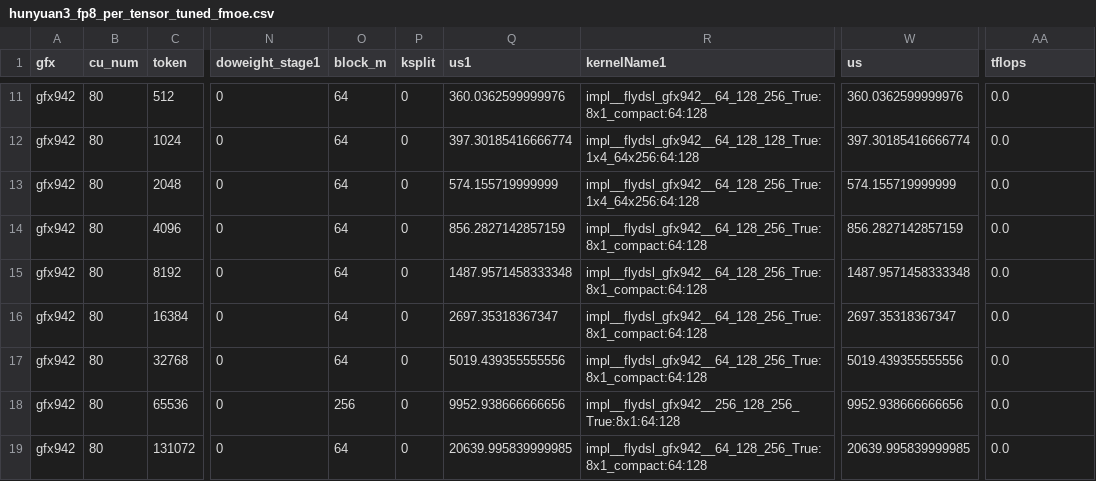
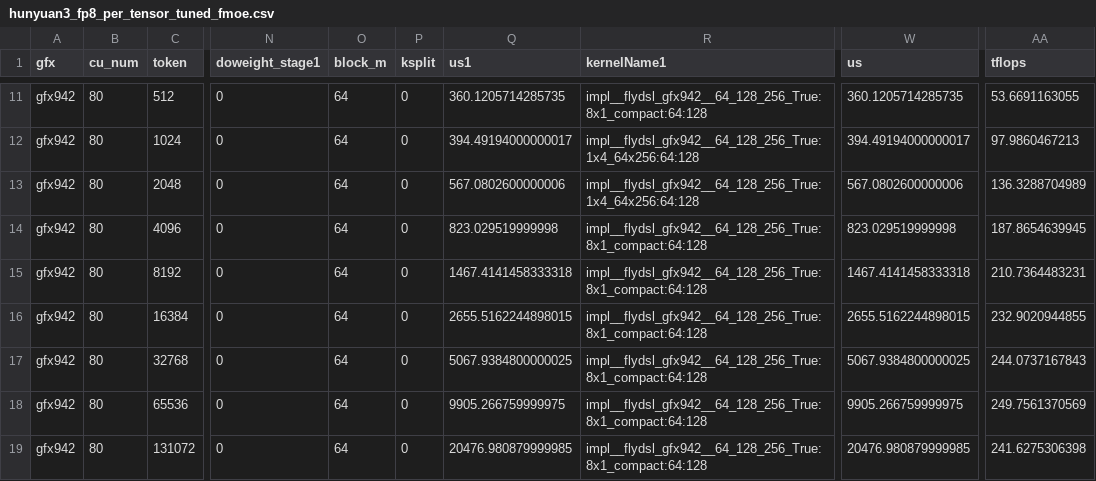
Before and after one commit to luocheng25/aiter, a CSV file: aiter/configs/model_configs/hunyuan3_fp8_per_tensor_tuned_fmoe.csv, drawn as a sheet; only a part is shown, gaps mark what is left out; the diff covers the shown part only; the diff names each change by its address in the sheet, - before the commit and + after, or states it on an @@ line.

```diff
--- a/aiter/configs/model_configs/hunyuan3_fp8_per_tensor_tuned_fmoe.csv
+++ b/aiter/configs/model_configs/hunyuan3_fp8_per_tensor_tuned_fmoe.csv
-Q11 (us1): 360.0362599999976
+Q11 (us1): 360.1205714285735
-W11 (us): 360.0362599999976
+W11 (us): 360.1205714285735
-AA11 (tflops): 0.0
+AA11 (tflops): 53.6691163055
-Q12 (us1): 397.30185416666774
+Q12 (us1): 394.49194000000017
-R12 (kernelName1): impl__flydsl_gfx942__64_128_128_True:1x4_64x256:64:128
+R12 (kernelName1): impl__flydsl_gfx942__64_128_256_True:1x4_64x256:64:128
-W12 (us): 397.30185416666774
+W12 (us): 394.49194000000017
-AA12 (tflops): 0.0
+AA12 (tflops): 97.9860467213
-Q13 (us1): 574.155719999999
+Q13 (us1): 567.0802600000006
-W13 (us): 574.155719999999
+W13 (us): 567.0802600000006
-AA13 (tflops): 0.0
+AA13 (tflops): 136.3288704989
-Q14 (us1): 856.2827142857159
+Q14 (us1): 823.029519999998
-W14 (us): 856.2827142857159
+W14 (us): 823.029519999998
-AA14 (tflops): 0.0
+AA14 (tflops): 187.8654639945
-Q15 (us1): 1487.9571458333348
+Q15 (us1): 1467.4141458333318
-W15 (us): 1487.9571458333348
+W15 (us): 1467.4141458333318
-AA15 (tflops): 0.0
+AA15 (tflops): 210.7364483231
-Q16 (us1): 2697.35318367347
+Q16 (us1): 2655.5162244898015
-W16 (us): 2697.35318367347
+W16 (us): 2655.5162244898015
-AA16 (tflops): 0.0
+AA16 (tflops): 232.9020944855
-Q17 (us1): 5019.439355555556
+Q17 (us1): 5067.9384800000025
-W17 (us): 5019.439355555556
+W17 (us): 5067.9384800000025
-AA17 (tflops): 0.0
+AA17 (tflops): 244.0737167843
-O18 (block_m): 256
+O18 (block_m): 64
-Q18 (us1): 9952.938666666656
+Q18 (us1): 9905.266759999975
-R18 (kernelName1): impl__flydsl_gfx942__256_128_256_True:8x1:64:128
+R18 (kernelName1): impl__flydsl_gfx942__64_128_256_True:8x1_compact:64:128
-W18 (us): 9952.938666666656
+W18 (us): 9905.266759999975
-AA18 (tflops): 0.0
+AA18 (tflops): 249.7561370569
-Q19 (us1): 20639.995839999985
+Q19 (us1): 20476.980879999985
-W19 (us): 20639.995839999985
+W19 (us): 20476.980879999985
-AA19 (tflops): 0.0
+AA19 (tflops): 241.6275306398
```
Also changed, not shown: 30 edited cells elsewhere in this file, aiter/configs/model_configs/minimax_m3_fp8_ptpc_tuned_fmoe.csv, aiter/configs/model_configs/qwen3_5_125b_bf16_tuned_fmoe.csv, 5 other files.
